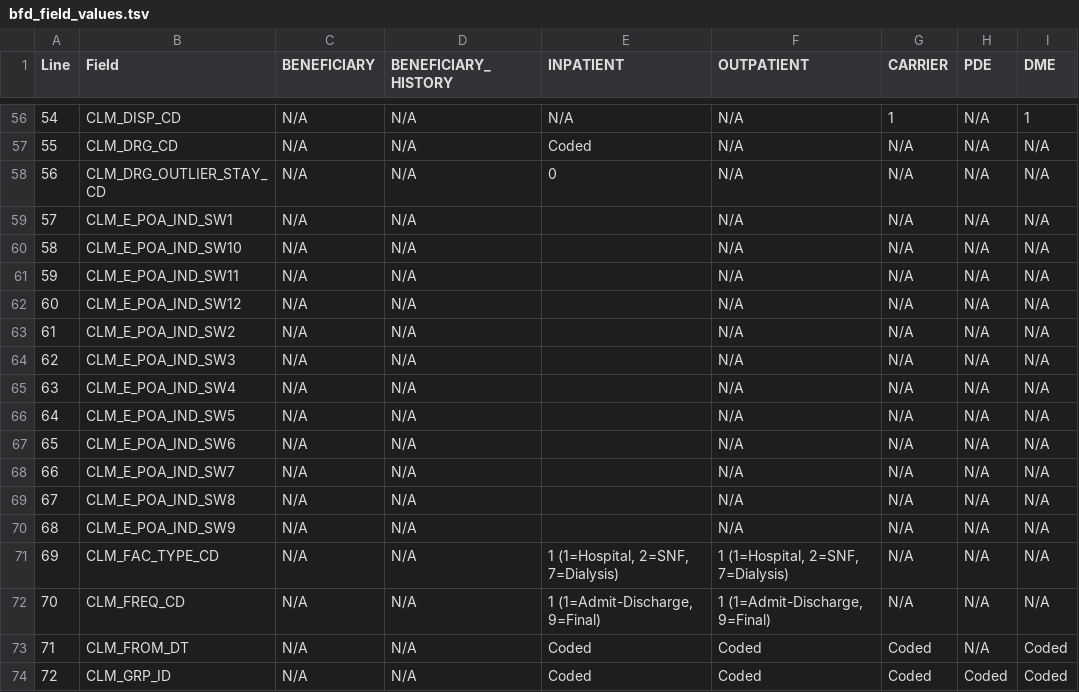
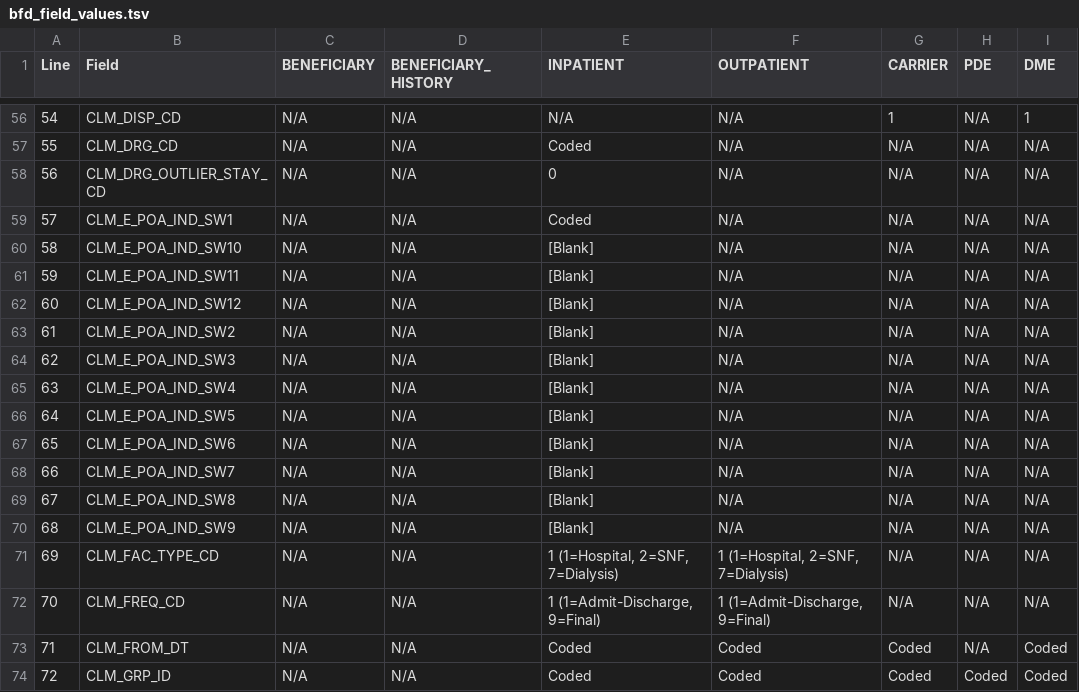
Before and after one commit to dataweave19/synthea-healthcare-etl, a TSV file: src/main/resources/export/bfd_field_values.tsv, drawn as a sheet; only a part is shown, gaps mark what is left out; the diff covers the shown part only; the diff names each change by its address in the sheet, - before the commit and + after, or states it on an @@ line.

```diff
--- a/src/main/resources/export/bfd_field_values.tsv
+++ b/src/main/resources/export/bfd_field_values.tsv
-E59 (INPATIENT): (empty)
+E59 (INPATIENT): Coded
-E60:E70 (INPATIENT): (empty)
+E60:E70 (INPATIENT): [Blank]
```
Also changed, not shown: 120 edited cells elsewhere in this file, 2 other files.
